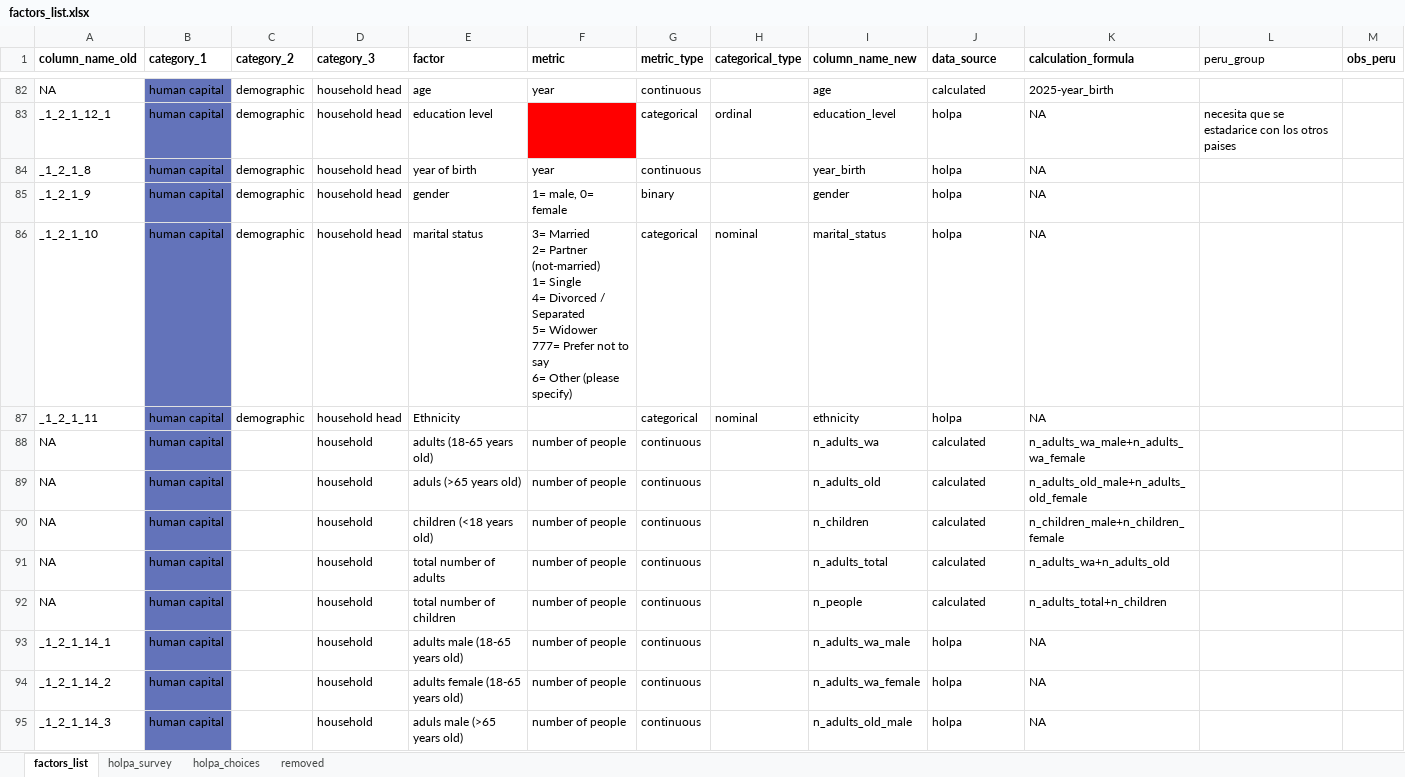
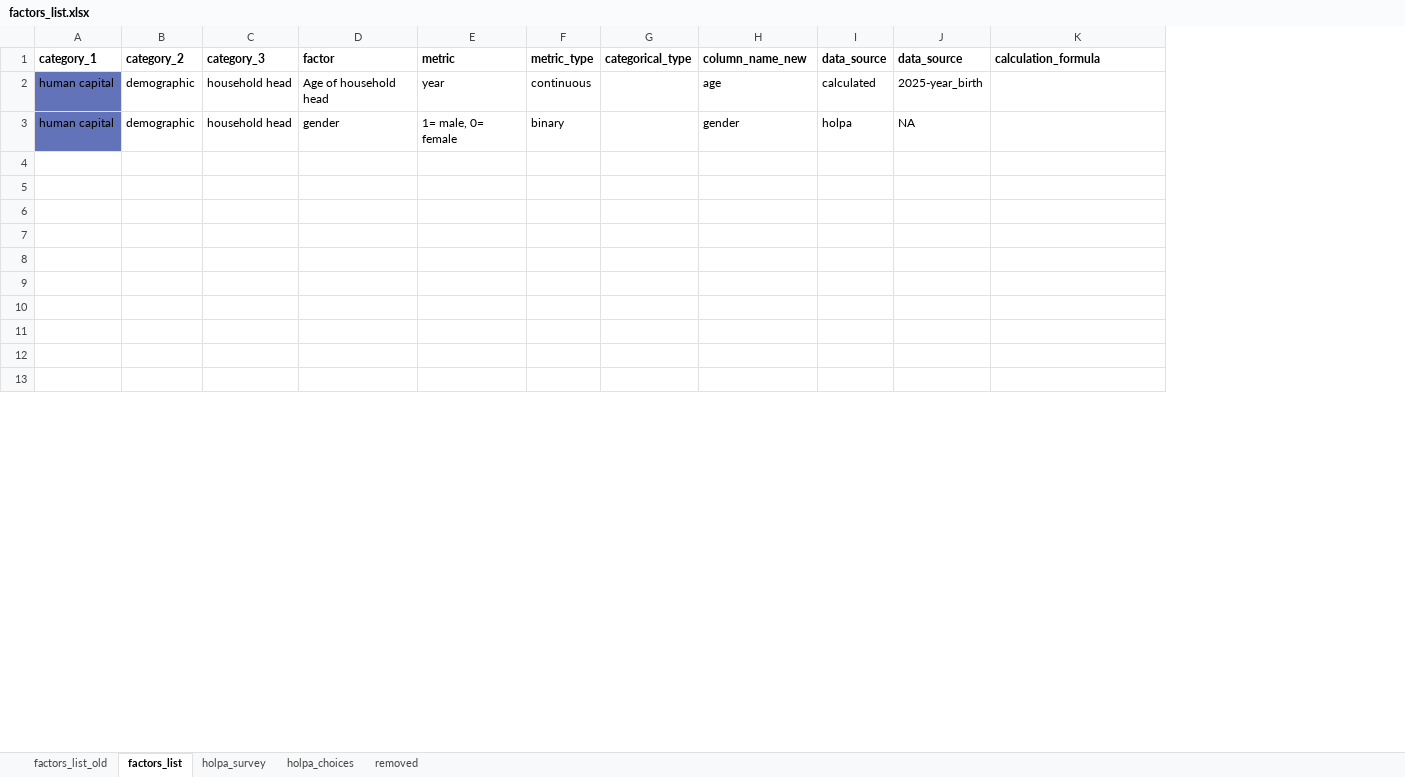
Before and after one commit to andreacsanchezb10/HOLPA_factors_influencing_adoption_dfs, an Excel workbook: factors_list.xlsx, sheet factors_list, drawn as a sheet; only a part is shown, gaps mark what is left out; values as stored, in another font and other column widths than the file's, no borders; removed rows and columns are numbered as before the commit, all else as after; ↵ is a line break in a cell; the diff covers the shown part only; the diff names each change by its address in the sheet, - before the commit and + after, or states it on an @@ line.

```diff
--- a/factors_list.xlsx (sheet factors_list)
+++ b/factors_list.xlsx (sheet factors_list)
+sheet tab: factors_list_old
-column A (column_name_old), row 82: NA; rows 85-95: _1_2_1_9 | _1_2_1_10 | _1_2_1_11 | NA | NA | NA | NA | NA | _1_2_1_14_1 | _1_2_1_14_2 | _1_2_1_14_3
+column I (data_source), rows 2-3: calculated | holpa
-column L (peru_group), empty
-column M (obs_peru), empty
-D2 (factor): age
+D2 (factor): Age of household head
-J2 (data_source): calculated
+J2 (data_source): 2025-year_birth
-K2 (calculation_formula): 2025-year_birth
+K2 (calculation_formula): (empty)
-row 83: _1_2_1_12_1 | human capital | demographic | household head | education level |  | categorical | ordinal | education_level | holpa | NA | necesita que se estadarice con los otros paises
-row 84: _1_2_1_8 | human capital | demographic | household head | year of birth | year | continuous |  | year_birth | holpa | NA
-J3 (data_source): holpa
+J3 (data_source): NA
-K3 (calculation_formula): NA
+K3 (calculation_formula): (empty)
-row 4: _1_2_1_10 | human capital | demographic | household head | marital status | 3= Married ↵ 2= Partner (not-married) ↵ 1= Single ↵ 4= Divorced / Separated ↵ 5= Widower ↵ 777= Prefer not to say ↵ 6= Other (please specify) | categorical | nominal | marital_status | holpa | NA
+row 4: (empty)
-A4:A13 fill: #6373BA
+A4:A13 fill: none
-row 5: _1_2_1_11 | human capital | demographic | household head | Ethnicity |  | categorical | nominal | ethnicity | holpa | NA
+row 5: (empty)
-row 6: NA | human capital |  | household | adults (18-65 years old) | number of people | continuous |  | n_adults_wa | calculated | n_adults_wa_male+n_adults_wa_female
+row 6: (empty)
-row 7: NA | human capital |  | household | aduls (>65 years old) | number of people | continuous |  | n_adults_old | calculated | n_adults_old_male+n_adults_old_female
+row 7: (empty)
-row 8: NA | human capital |  | household | children (<18 years old) | number of people | continuous |  | n_children | calculated | n_children_male+n_children_female
+row 8: (empty)
-row 9: NA | human capital |  | household | total number of adults | number of people | continuous |  | n_adults_total | calculated | n_adults_wa+n_adults_old
+row 9: (empty)
-row 10: NA | human capital |  | household | total number of children | number of people | continuous |  | n_people | calculated | n_adults_total+n_children
+row 10: (empty)
-row 11: _1_2_1_14_1 | human capital |  | household | adults male (18-65 years old) | number of people | continuous |  | n_adults_wa_male | holpa | NA
+row 11: (empty)
-row 12: _1_2_1_14_2 | human capital |  | household | adults female (18-65 years old) | number of people | continuous |  | n_adults_wa_female | holpa | NA
+row 12: (empty)
-row 13: _1_2_1_14_3 | human capital |  | household | aduls male (>65 years old) | number of people | continuous |  | n_adults_old_male | holpa | NA
+row 13: (empty)
```
Also changed, not shown: 2 added rows, 185 removed rows, 27 edited cells and cell formats elsewhere in this sheet, sheet holpa_survey, sheet holpa_choices, formulas that keep their value, hidden cells, 2 other files.
